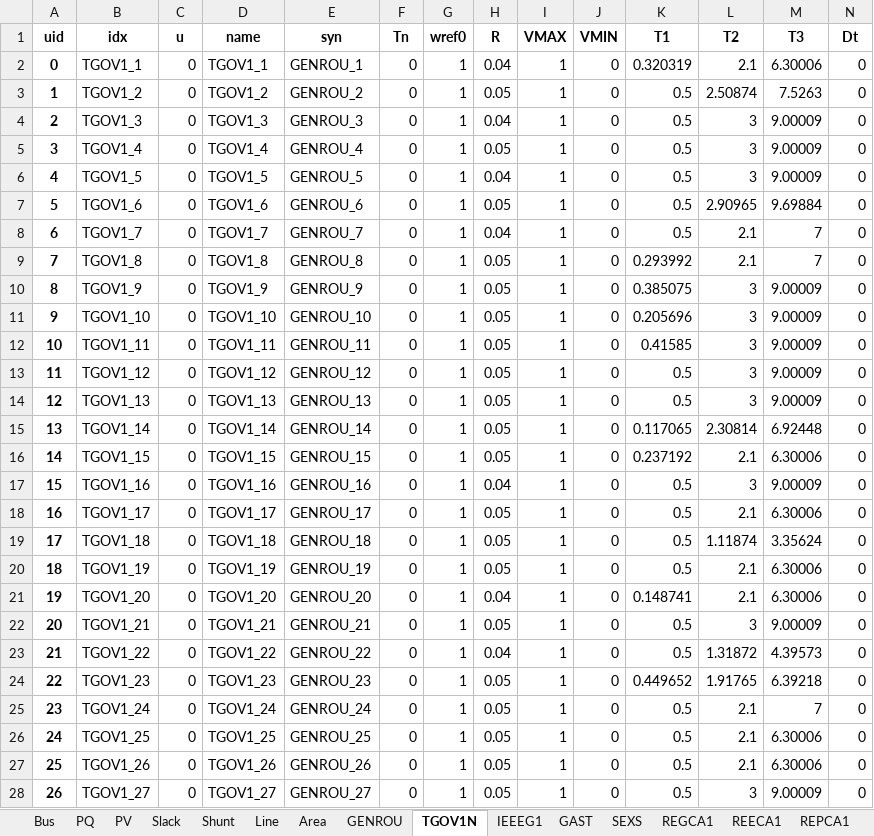
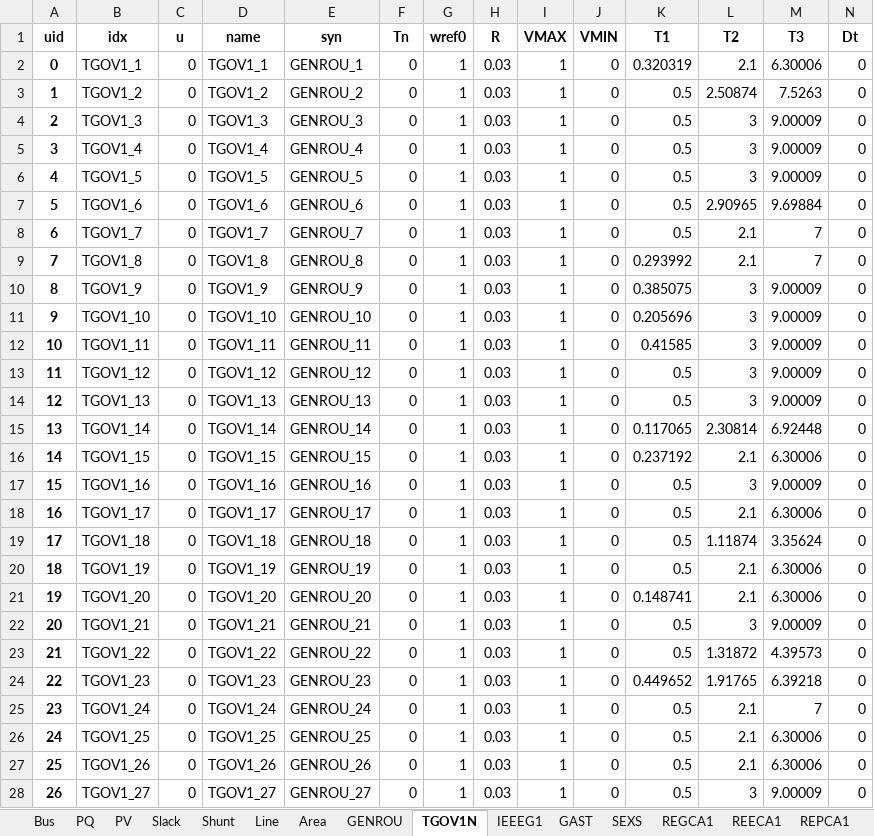
Before and after one commit to jinningwang/thermal_inertia, an Excel workbook: ACTIVSg200/IL200_dyn_base.xlsx, sheet TGOV1N, drawn as a sheet; only a part is shown; values as stored, in another font and other column widths than the file's, no borders; the diff covers the shown part only; the diff names each change by its address in the sheet, - before the commit and + after, or states it on an @@ line.

```diff
--- a/ACTIVSg200/IL200_dyn_base.xlsx (sheet TGOV1N)
+++ b/ACTIVSg200/IL200_dyn_base.xlsx (sheet TGOV1N)
-H2 (R): 0.04
+H2 (R): 0.03
-H3 (R): 0.05
+H3 (R): 0.03
-H4 (R): 0.04
+H4 (R): 0.03
-H5 (R): 0.05
+H5 (R): 0.03
-H6 (R): 0.04
+H6 (R): 0.03
-H7 (R): 0.05
+H7 (R): 0.03
-H8 (R): 0.04
+H8 (R): 0.03
-H9:H16 (R): 0.05
+H9:H16 (R): 0.03
-H17 (R): 0.04
+H17 (R): 0.03
-H18:H20 (R): 0.05
+H18:H20 (R): 0.03
-H21 (R): 0.04
+H21 (R): 0.03
-H22 (R): 0.05
+H22 (R): 0.03
-H23 (R): 0.04
+H23 (R): 0.03
-H24:H28 (R): 0.05
+H24:H28 (R): 0.03
```
Also changed, not shown: 22 edited cells elsewhere in this sheet, sheet GAST, 4 other files.
